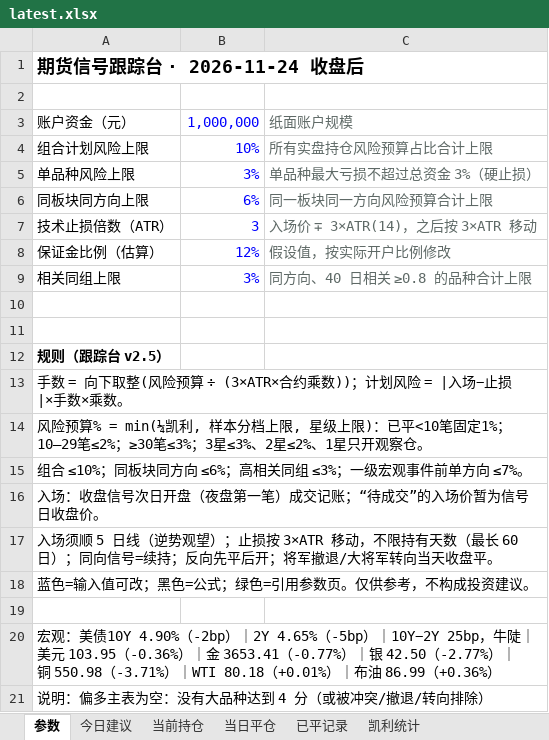
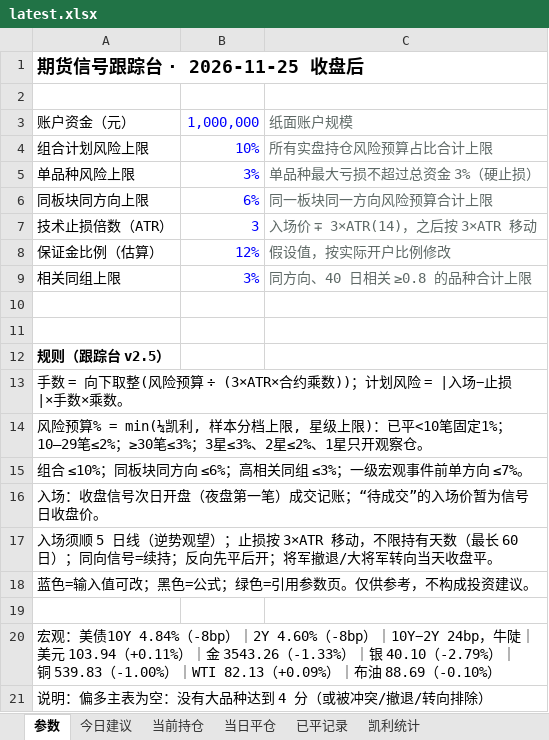
Before and after one commit to yuherantrader-glitch/futures-board, an Excel workbook: latest.xlsx, sheet 参数, drawn as a sheet; values as stored, in another font and other column widths than the file's, no borders; the diff names each change by its address in the sheet, - before the commit and + after, or states it on an @@ line.

```diff
--- a/latest.xlsx (sheet 参数)
+++ b/latest.xlsx (sheet 参数)
-A1: 期货信号跟踪台 · 2026-11-24 收盘后
+A1: 期货信号跟踪台 · 2026-11-25 收盘后
-A20: …：美债10Y 4.90%（-2bp）｜2Y 4.65%（-5bp）｜10Y−2Y 25bp，牛陡｜美元 103.95（-0.36%）｜金 3653.41（-0.77%）｜银 42.50（-2.77%）｜铜 550.98（-3.71%）｜WTI 80.18（+0.01%）｜布油 86.99（+0.36%）
+A20: …：美债10Y 4.84%（-8bp）｜2Y 4.60%（-8bp）｜10Y−2Y 24bp，牛陡｜美元 103.94（+0.11%）｜金 3543.26（-1.33%）｜银 40.10（-2.79%）｜铜 539.83（-1.00%）｜WTI 82.13（+0.09%）｜布油 88.69（-0.10%）
```
Also changed, not shown: sheet 已平记录, sheet 今日建议, sheet 当前持仓, sheet 当日平仓, sheet 凯利统计, 4 other files.
